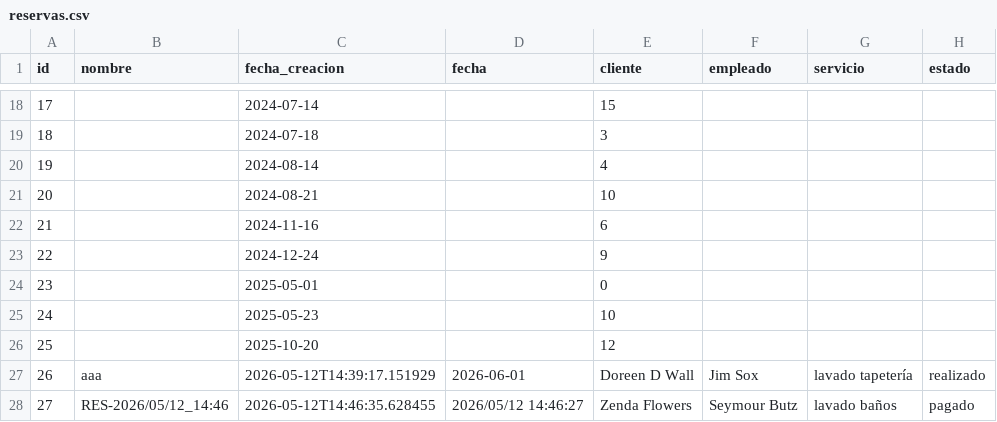
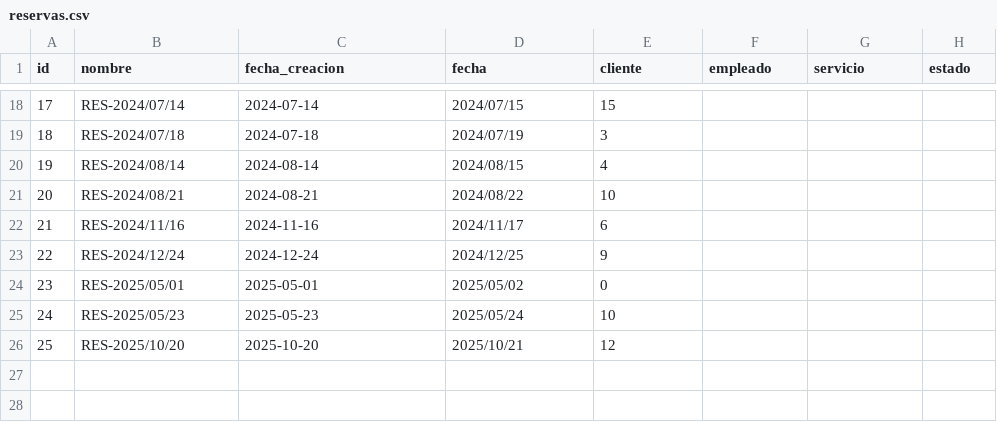
Before and after one commit to no335/sistema-gestion, a CSV file: modulos/reserva/reservas.csv, drawn as a sheet; only a part is shown, gaps mark what is left out; the diff covers the shown part only.

```diff
--- a/modulos/reserva/reservas.csv
+++ b/modulos/reserva/reservas.csv
@@ -18,11 +18,9 @@ id,nombre,fecha_creacion,fecha,cliente,empleado,servicio,estado
-17,,2024-07-14,,15,,,
-18,,2024-07-18,,3,,,
-19,,2024-08-14,,4,,,
-20,,2024-08-21,,10,,,
-21,,2024-11-16,,6,,,
-22,,2024-12-24,,9,,,
-23,,2025-05-01,,0,,,
-24,,2025-05-23,,10,,,
-25,,2025-10-20,,12,,,
-26,aaa,2026-05-12T14:39:17.151929,2026-06-01,Doreen D Wall,Jim Sox,lavado tapetería,realizado
-27,RES-2026/05/12_14:46,2026-05-12T14:46:35.628455,2026/05/12 14:46:27,Zenda Flowers,Seymour Butz,lavado baños,pagado
+17,RES-2024/07/14,2024-07-14,2024/07/15,15,,,
+18,RES-2024/07/18,2024-07-18,2024/07/19,3,,,
+19,RES-2024/08/14,2024-08-14,2024/08/15,4,,,
+20,RES-2024/08/21,2024-08-21,2024/08/22,10,,,
+21,RES-2024/11/16,2024-11-16,2024/11/17,6,,,
+22,RES-2024/12/24,2024-12-24,2024/12/25,9,,,
+23,RES-2025/05/01,2025-05-01,2025/05/02,0,,,
+24,RES-2025/05/23,2025-05-23,2025/05/24,10,,,
+25,RES-2025/10/20,2025-10-20,2025/10/21,12,,,
```
Also changed, not shown: 71 edited cells elsewhere in this file.
